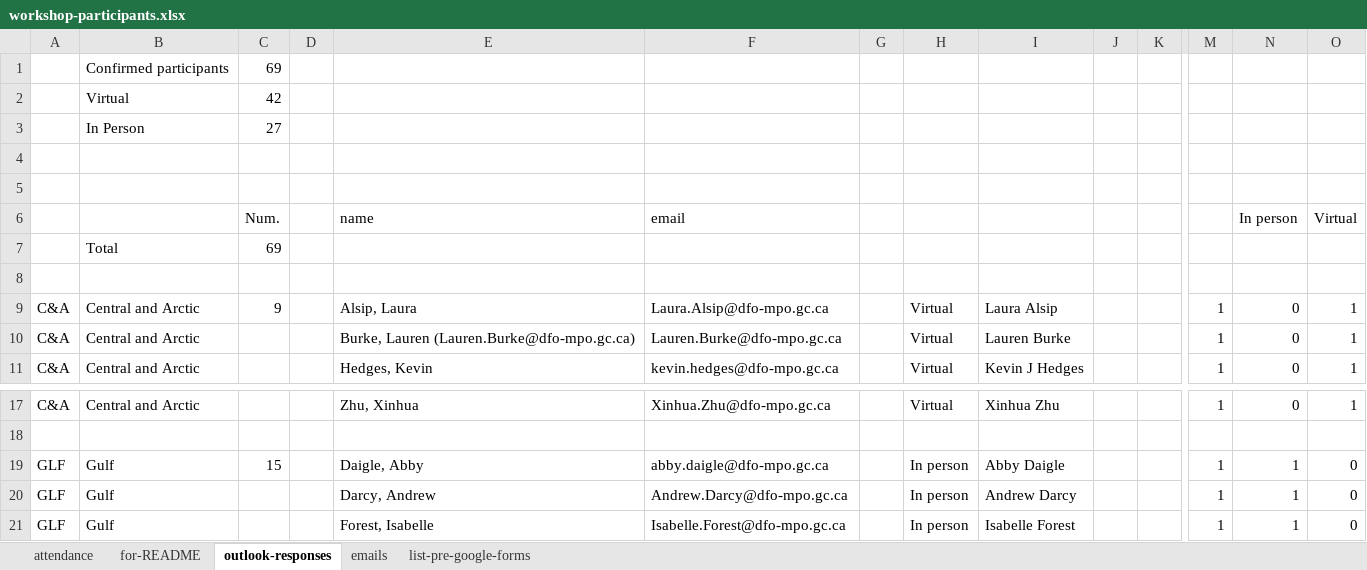
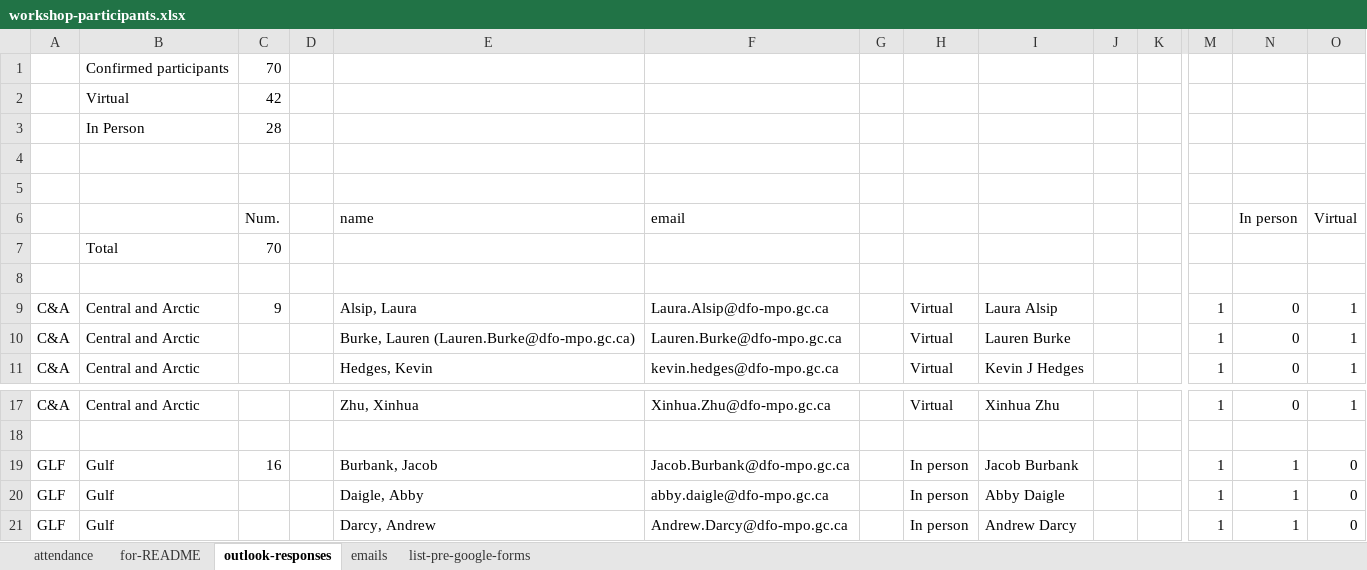
Before and after one commit to TESA-workshops/ageing-best-practices-2023, an Excel workbook: planning/workshop-participants.xlsx, sheet outlook-responses, drawn as a sheet; only a part is shown, gaps mark what is left out; the shorter side is filled out with more unchanged rows; values as stored, in another font and other column widths than the file's, no borders; addresses are those after the commit; rows hold the shown columns only; the diff names each change by its address in the sheet, - before the commit and + after, or states it on an @@ line.

```diff
--- a/planning/workshop-participants.xlsx (sheet outlook-responses)
+++ b/planning/workshop-participants.xlsx (sheet outlook-responses)
-C1: 69
+C1: 70
-C3: 27
+C3: 28
-C7: 69
+C7: 70
+row 19: GLF | Gulf | 16 |  | Burbank, Jacob | Jacob.Burbank@dfo-mpo.gc.ca |  | In person | Jacob Burbank |  |  | 1 | 1 | 0
-C20: 15
+C20: (empty)
```
Also changed, not shown: sheet for-README, sheet attendance, formulas that keep their value, 1 other file.
